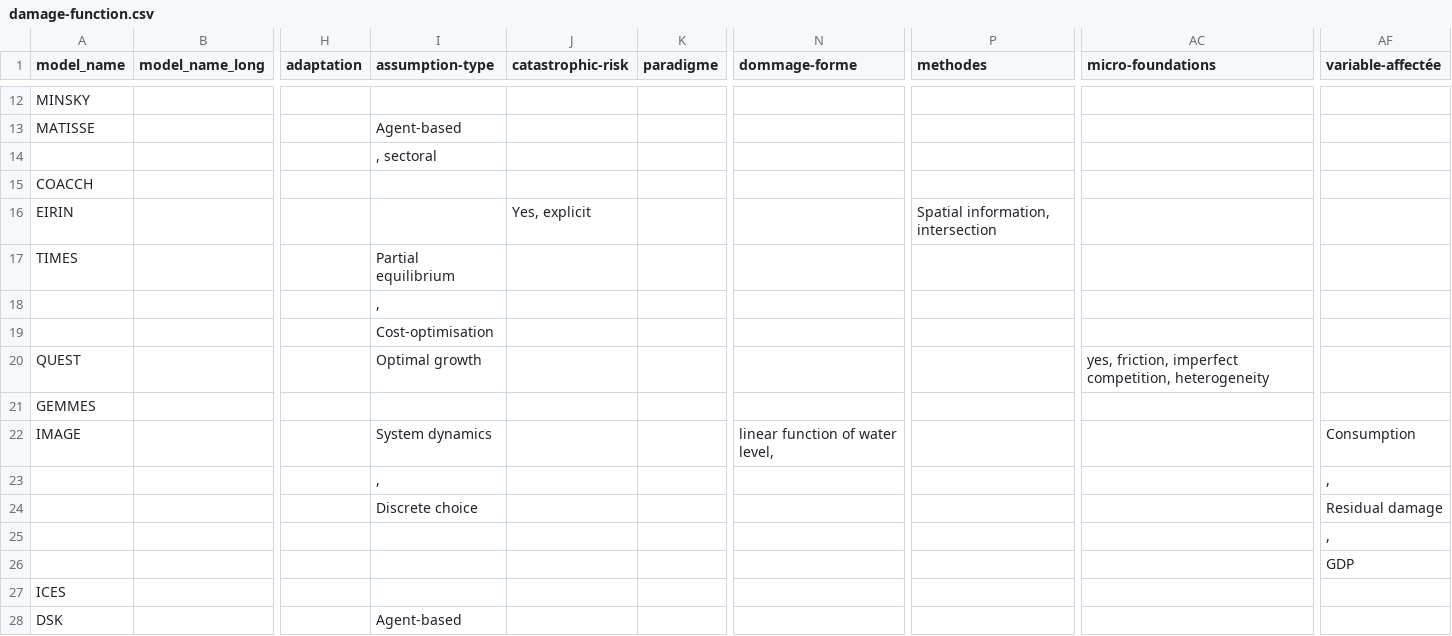
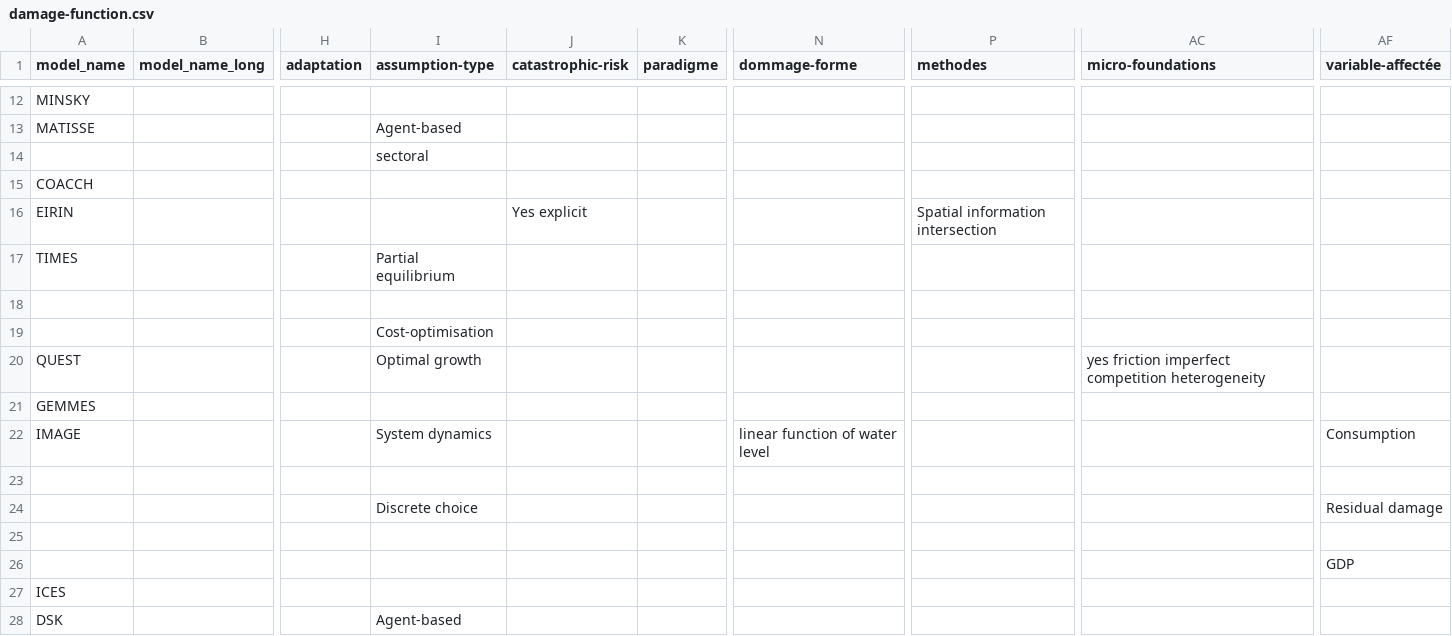
Before and after one commit to ggenelot/damage-functions, a CSV file: damage-function.csv, drawn as a sheet; only a part is shown, gaps mark what is left out; rows hold the shown columns only; the diff covers the shown part only; the diff names each change by its address in the sheet, - before the commit and + after, or states it on an @@ line.

Commit message:
Update damage-function.csv
Every comma removal

```diff
--- a/damage-function.csv
+++ b/damage-function.csv
-I14 (assumption-type): , sectoral
+I14 (assumption-type): sectoral
-J16 (catastrophic-risk): Yes, explicit
+J16 (catastrophic-risk): Yes explicit
-P16 (methodes): Spatial information, intersection
+P16 (methodes): Spatial information intersection
-I18 (assumption-type): ,
+I18 (assumption-type): (empty)
-AC20 (micro-foundations): yes, friction, imperfect competition, heterogeneity
+AC20 (micro-foundations): yes friction imperfect competition heterogeneity
-N22 (dommage-forme): linear function of water level,
+N22 (dommage-forme): linear function of water level
-row 23:  |  |  | , |  |  |  |  |  | ,
+row 23: (empty)
-AF25 (variable-affectée): ,
+AF25 (variable-affectée): (empty)
```
Also changed, not shown: 59 edited cells elsewhere in this file.
